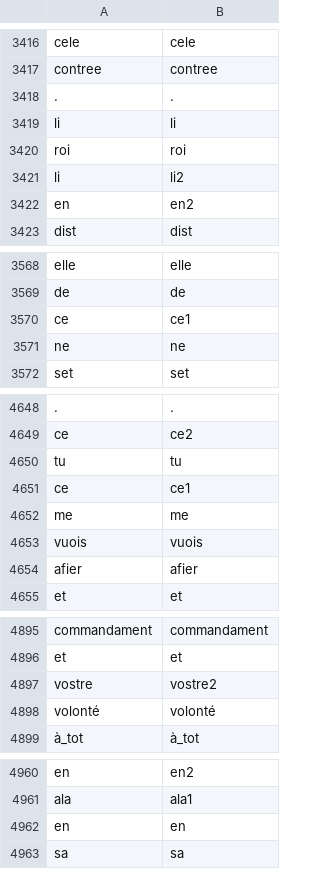
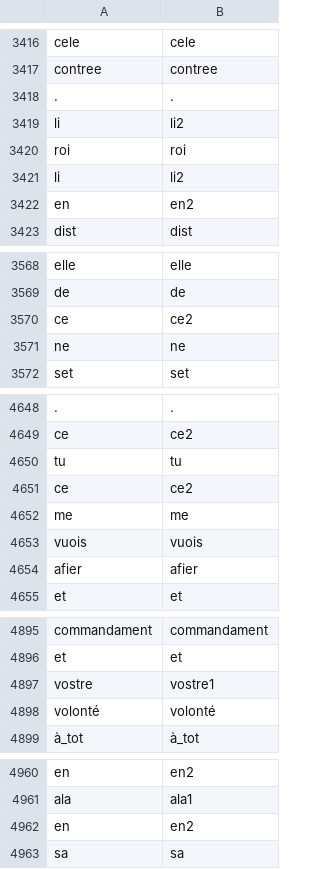
Before and after one commit to mmaterni/ula2, a CSV file: ula_data/data/tr1.p.token.csv, drawn as a sheet; only a part is shown, gaps mark what is left out; the diff covers the shown part only.

```diff
--- a/ula_data/data/tr1.p.token.csv
+++ b/ula_data/data/tr1.p.token.csv
@@ -3418,3 +3418,3 @@ contree|contree
 .|.
-li|li
+li|li2
 roi|roi
@@ -3569,3 +3569,3 @@ elle|elle
 de|de
-ce|ce1
+ce|ce2
 ne|ne
@@ -4650,3 +4650,3 @@ ce|ce2
 tu|tu
-ce|ce1
+ce|ce2
 me|me
@@ -4896,3 +4896,3 @@ commandament|commandament
 et|et
-vostre|vostre2
+vostre|vostre1
 volonté|volonté
@@ -4961,3 +4961,3 @@ en|en2
 ala|ala1
-en|en
+en|en2
 sa|sa
```
Also changed, not shown: 16 added rows, 16 removed rows and 2 edited cells elsewhere in this file, 12 other files.
